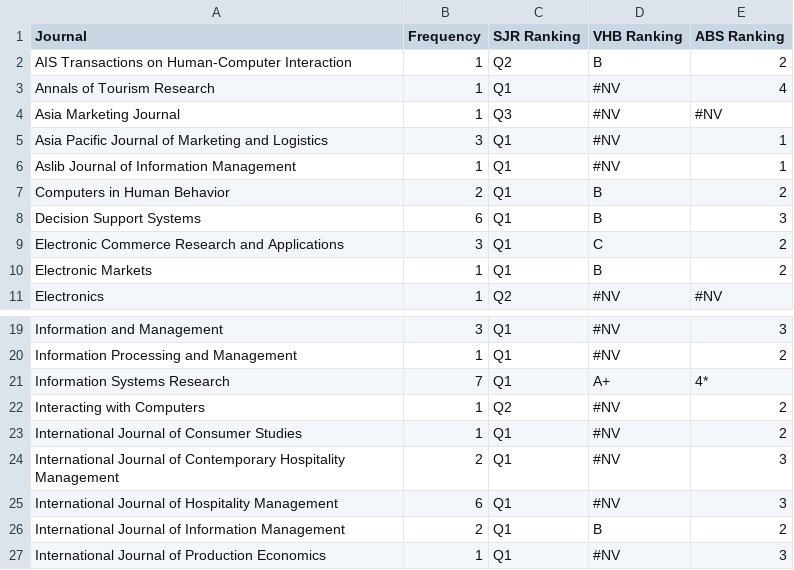
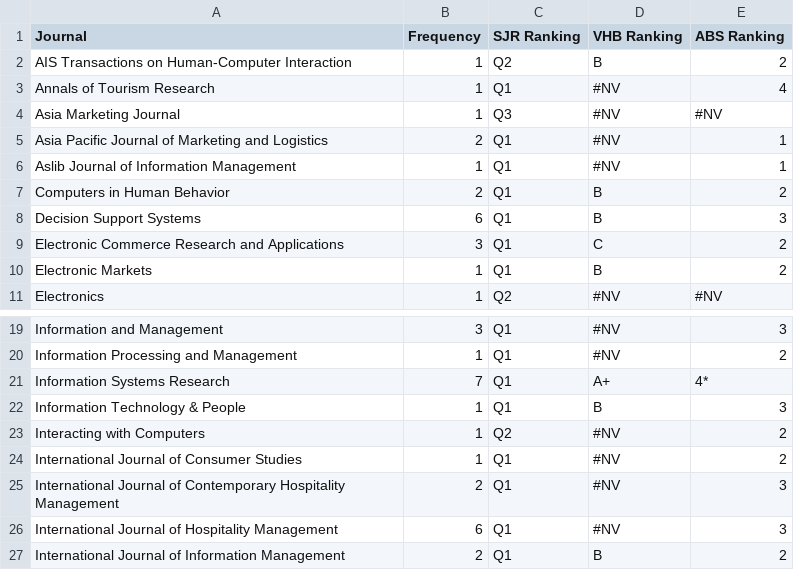
Before and after one commit to Incentivized-Online-Reviews-SLR/Supplemental-Material-for-Incentivizing-Online-Reviews-A-Framework-and-Systematic-Literature-Review, a CSV file: outlets_journals.csv, drawn as a sheet; only a part is shown, gaps mark what is left out; the shorter side is filled out with more unchanged rows.

Commit message:
journal and conference ranking files

```diff
--- a/outlets_journals.csv
+++ b/outlets_journals.csv
@@ -4,3 +4,3 @@ Annals of Tourism Research;1;Q1;#NV;4
 Asia Marketing Journal;1;Q3;#NV;#NV
-Asia Pacific Journal of Marketing and Logistics;3;Q1;#NV;1
+Asia Pacific Journal of Marketing and Logistics;2;Q1;#NV;1
 Aslib Journal of Information Management;1;Q1;#NV;1
@@ -21,2 +21,3 @@ Information Processing and Management;1;Q1;#NV;2
 Information Systems Research;7;Q1;A+;4*
+Information Technology & People;1;Q1;B;3
 Interacting with Computers;1;Q2;#NV;2
```
